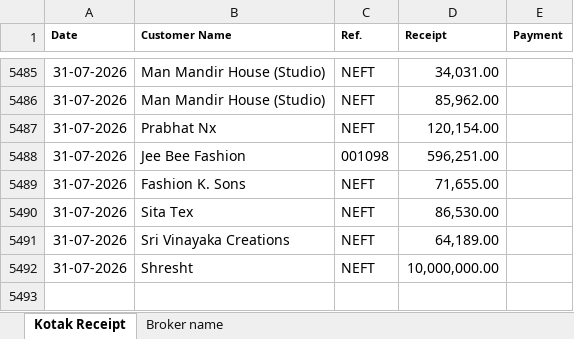
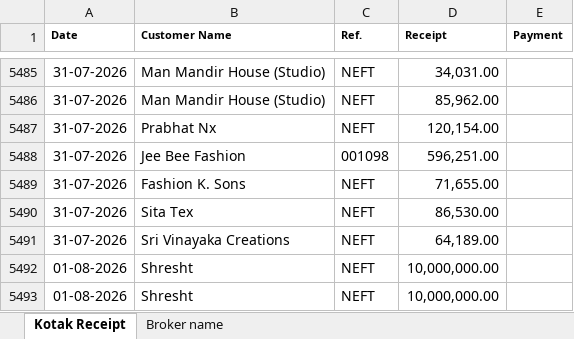
Before and after one commit to koushikshah67/Broker-dashboard-, an Excel workbook: Sample1.xlsx, sheet Kotak Receipt, drawn as a sheet; only a part is shown, gaps mark what is left out; values as stored, in another font and other column widths than the file's, no borders; the diff names each change by its address in the sheet, - before the commit and + after, or states it on an @@ line.

Commit message:
Add files via upload

```diff
--- a/Sample1.xlsx (sheet Kotak Receipt)
+++ b/Sample1.xlsx (sheet Kotak Receipt)
-A5492 (Date): 31-07-2026
+A5492 (Date): 01-08-2026
+row 5493: 01-08-2026 | Shresht | NEFT | 10,000,000.00
```
